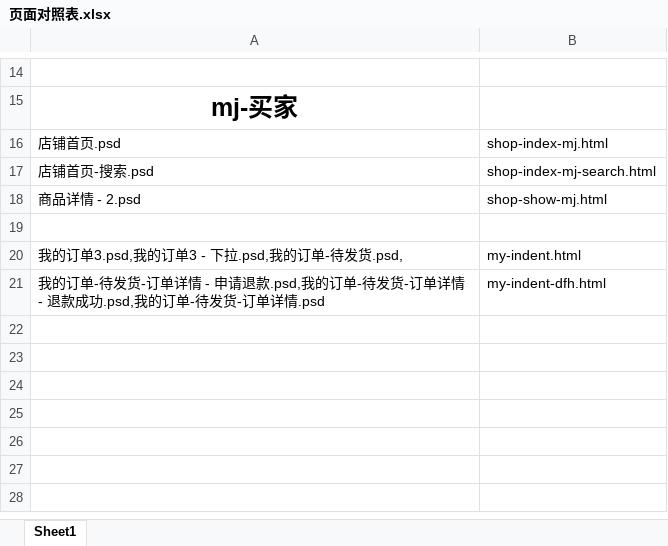
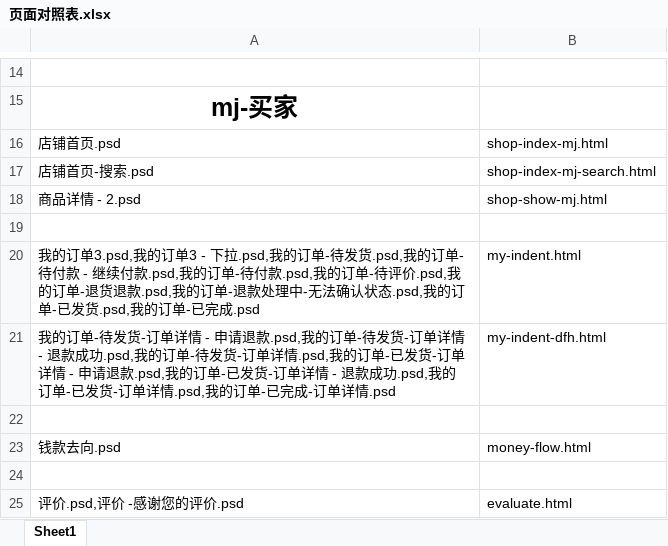
Before and after one commit to lilinchun1/weidai2.0, an Excel workbook: 页面对照表.xlsx, sheet Sheet1, drawn as a sheet; only a part is shown, gaps mark what is left out; values as stored, in another font and other column widths than the file's, no borders; the diff names each change by its address in the sheet, - before the commit and + after, or states it on an @@ line.

```diff
--- a/页面对照表.xlsx (sheet Sheet1)
+++ b/页面对照表.xlsx (sheet Sheet1)
-A20: …待发货.psd,
+A20: …待发货.psd,我的订单-待付款 - 继续付款.psd,我的订单-待付款.psd,我的订单-待评价.psd,我的订单-退货退款.psd,我的订单-退款处理中-无法确认状态.psd,我的订单-已发货.psd,我的订单-已完成.psd
-A21: …订单详情.psd
+A21: …订单详情.psd,我的订单-已发货-订单详情 - 申请退款.psd,我的订单-已发货-订单详情 - 退款成功.psd,我的订单-已发货-订单详情.psd,我的订单-已完成-订单详情.psd
+row 22: (empty)
+row 23: 钱款去向.psd | money-flow.html
+row 24: (empty)
+row 25: 评价.psd,评价 -感谢您的评价.psd | evaluate.html
```
Also changed, not shown: 15 other files.
